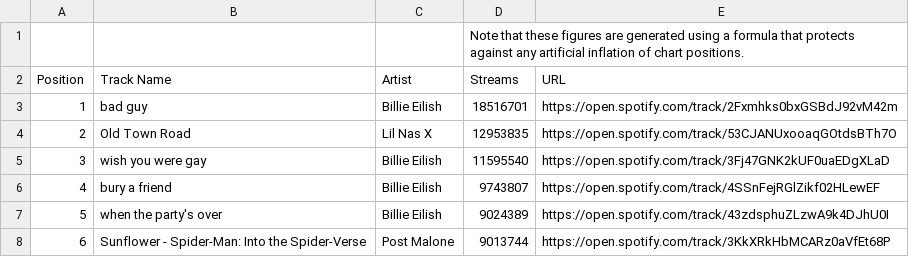
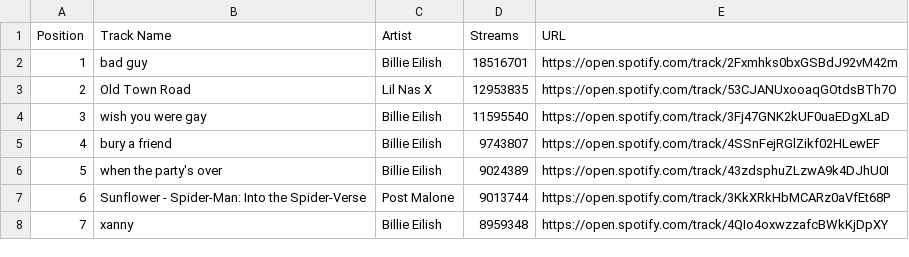
Before and after one commit to sonyal/COVIDSpotifyTrends, a CSV file: top200_data/2019/regional-us-weekly-2019-03-29--2019-04-05.csv, drawn as a sheet; only a part is shown; the shorter side is filled out with more unchanged rows; the diff names each change by its address in the sheet, - before the commit and + after, or states it on an @@ line.

Commit message:
added 2019 data

```diff
--- a/top200_data/2019/regional-us-weekly-2019-03-29--2019-04-05.csv
+++ b/top200_data/2019/regional-us-weekly-2019-03-29--2019-04-05.csv
-row 1:  |  |  | Note that these figures are generated using a formula that protects against any artificial inflation of chart positions.
```
Also changed, not shown: top200_data/2019/regional-us-weekly-2019-01-04--2019-01-11.csv, top200_data/2019/regional-us-weekly-2019-01-11--2019-01-18.csv, 46 other files.
